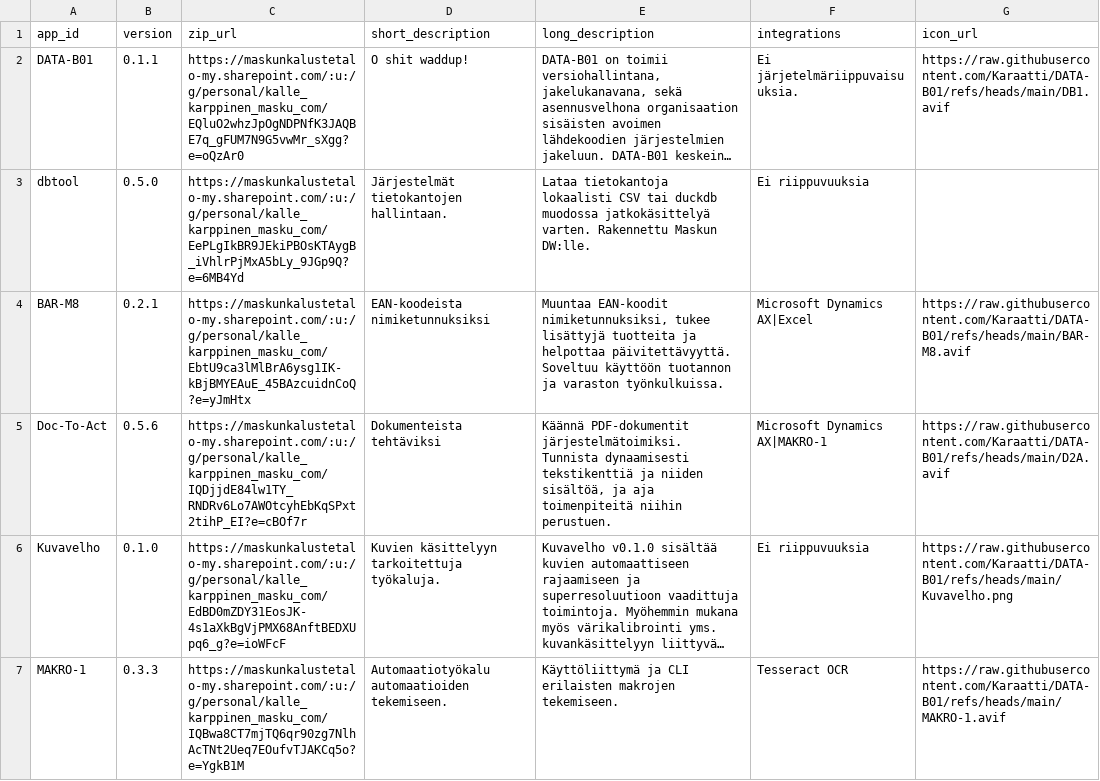
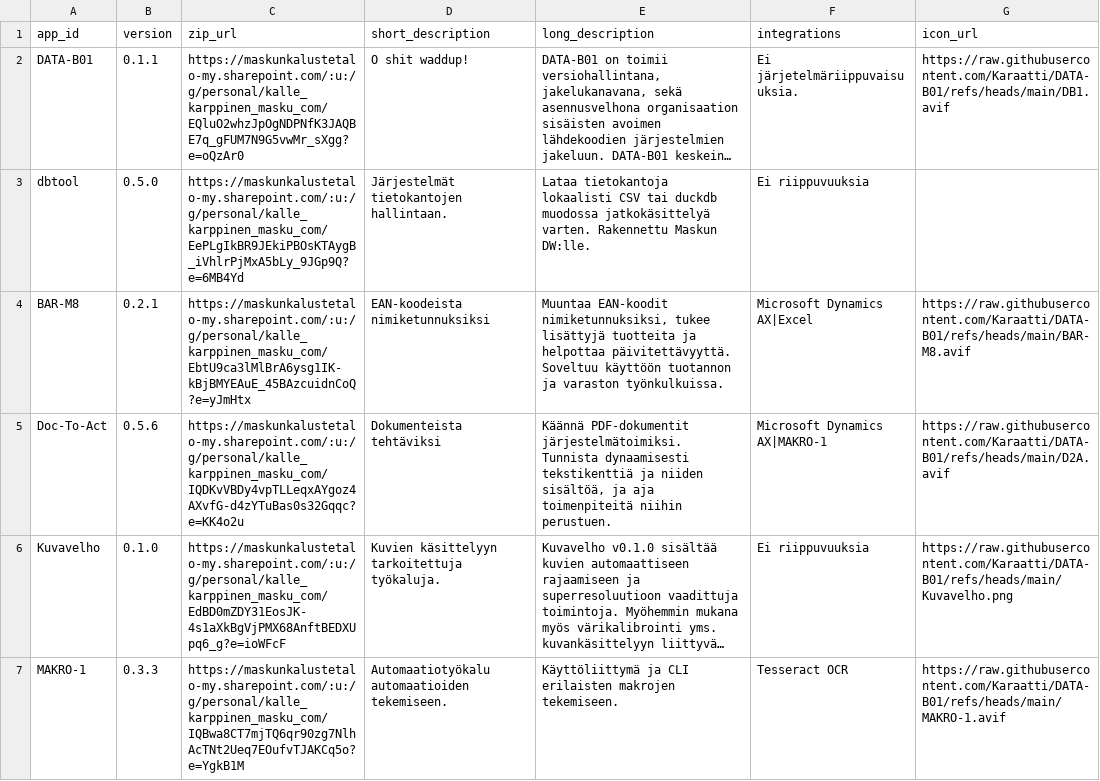
Before and after one commit to Karaatti/DATA-B01, a CSV file: versions.csv, drawn as a sheet; only a part is shown; long unchanged cells end in …; the diff names each change by its address in the sheet, - before the commit and + after, or states it on an @@ line.

Commit message:
Update versions.csv

```diff
--- a/versions.csv
+++ b/versions.csv
-C5 (zip_url): https://maskunkalustetalo-my.sharepoint.com/:u:/g/personal/kalle_karppinen_masku_com/IQDjjdE84lw1TY_RNDRv6Lo7AWOtcyhEbKqSPxt2tihP_EI?e=cBOf7r
+C5 (zip_url): https://maskunkalustetalo-my.sharepoint.com/:u:/g/personal/kalle_karppinen_masku_com/IQDKvVBDy4vpTLLeqxAYgoz4AXvfG-d4zYTuBas0s32Gqqc?e=KK4o2u
```
